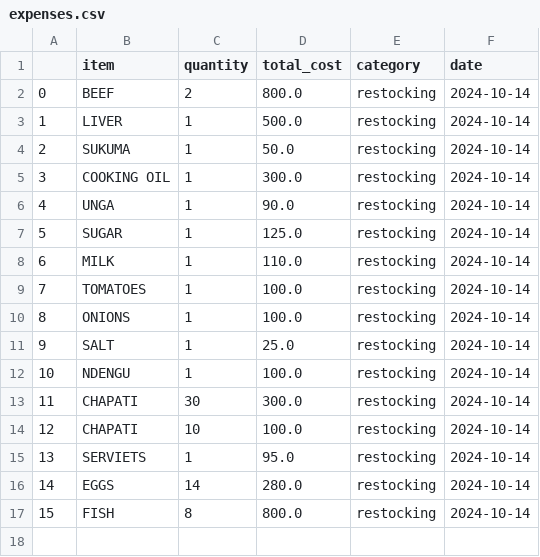
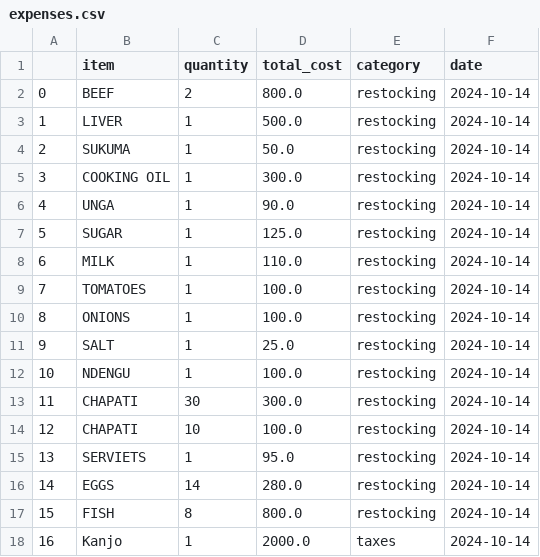
Before and after one commit to OCHOLA-EDDYPHIL/finedining, a CSV file: expenses.csv, drawn as a sheet.

```diff
--- a/expenses.csv
+++ b/expenses.csv
@@ -17 +17,2 @@
 15,FISH,8,800.0,restocking,2024-10-14
+16,Kanjo,1,2000.0,taxes,2024-10-14
```
Also changed, not shown: inventory.csv, sales.csv, 1 other file.
